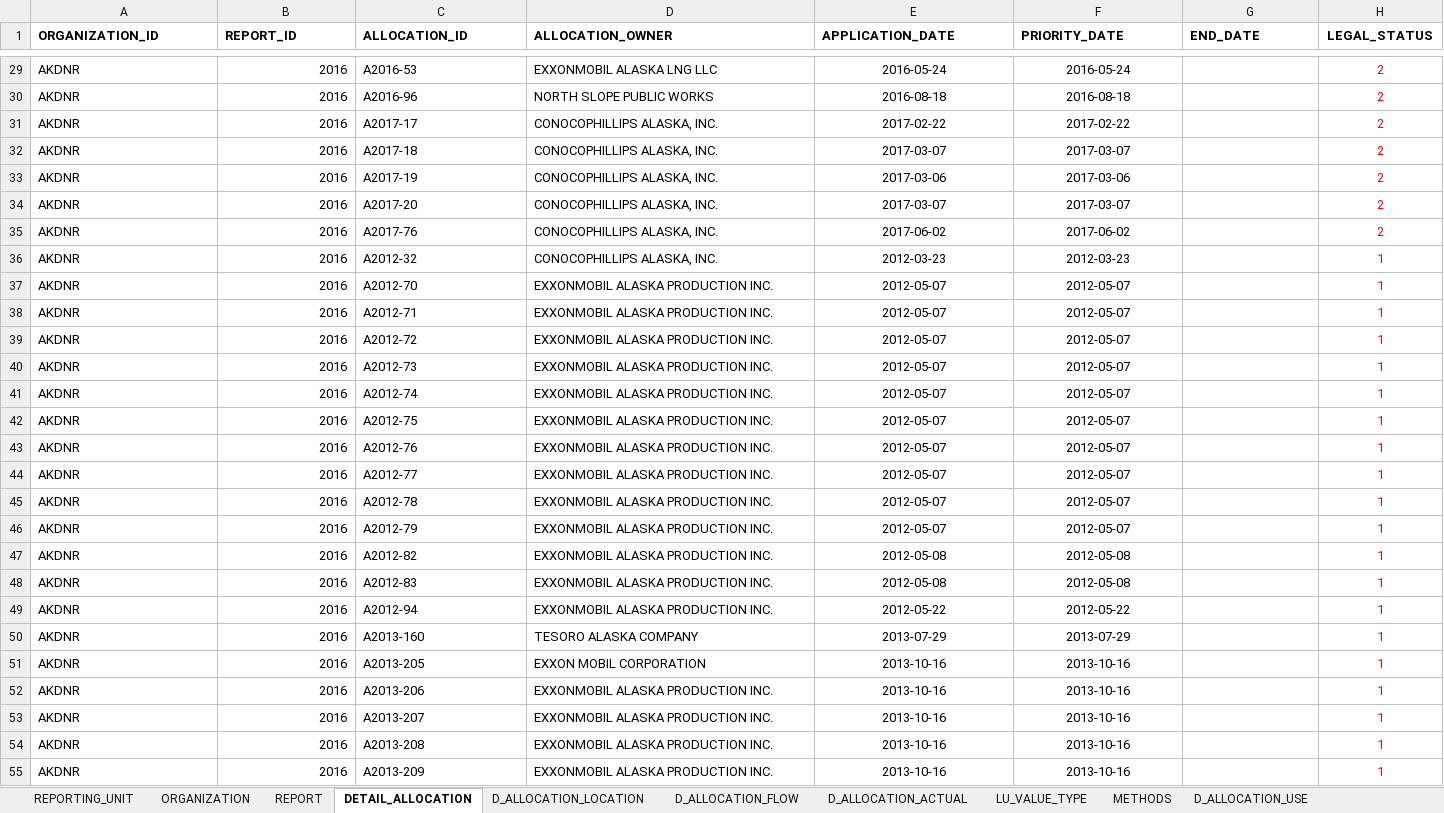
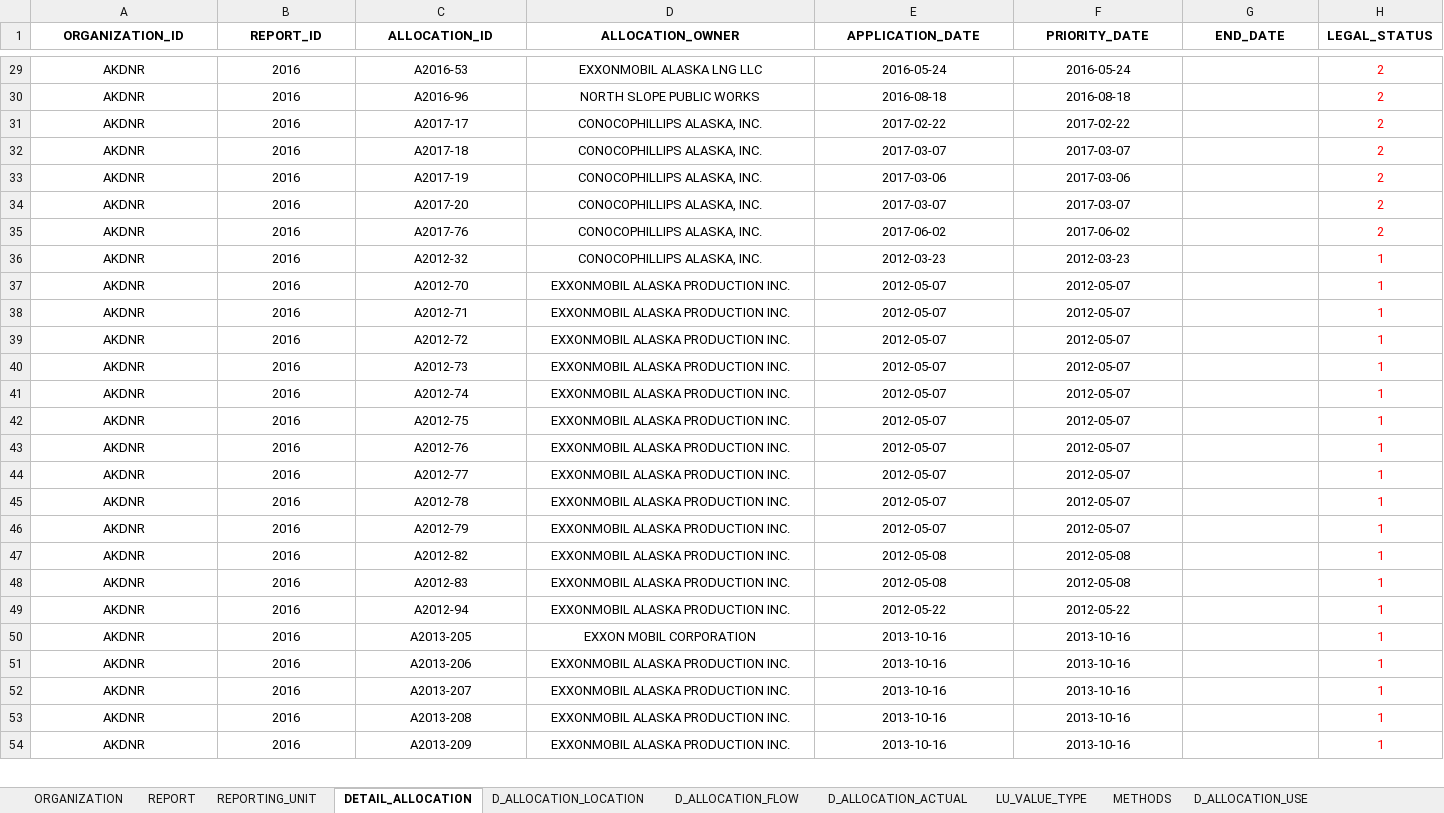
Before and after one commit to tsga/DataMigrationScripts, an Excel workbook: Alaska/csv_files_ready_for_WaDE/Alasak__data_prepared_WaDE_tables_allocation.xlsx, sheet DETAIL_ALLOCATION, drawn as a sheet; only a part is shown, gaps mark what is left out; values as stored, in another font and other column widths than the file's, no borders; removed rows and columns are numbered as before the commit, all else as after; the diff covers the shown part only; the diff names each change by its address in the sheet, - before the commit and + after, or states it on an @@ line.

```diff
--- a/Alaska/csv_files_ready_for_WaDE/Alasak__data_prepared_WaDE_tables_allocation.xlsx (sheet DETAIL_ALLOCATION)
+++ b/Alaska/csv_files_ready_for_WaDE/Alasak__data_prepared_WaDE_tables_allocation.xlsx (sheet DETAIL_ALLOCATION)
@@ sheet tab order changed: ORGANIZATION | REPORT | REPORTING_UNIT | DETAIL_ALLOCATION | D_ALLOCATION_LOCATION | D_ALLOCATION_FLOW | D_ALLOCATION_ACTUAL | LU_VALUE_TYPE | METHODS | D_ALLOCATION_USE @@
-A1:G1 alignment: left
+A1:G1 alignment: center
-A29:A49 alignment: left
+A29:A49 alignment: center
-B29:B49 alignment: right
+B29:B49 alignment: center
-C29:D49 alignment: left
+C29:D49 alignment: center
-row 50: AKDNR | 2016 | A2013-160 | TESORO ALASKA COMPANY | 2013-07-29 | 2013-07-29 |  | 1
-A50:A54 alignment: left
+A50:A54 alignment: center
-B50:B54 alignment: right
+B50:B54 alignment: center
-C50:D54 alignment: left
+C50:D54 alignment: center
```
Also changed, not shown: 1 removed row and cell formats elsewhere in this sheet, sheet D_ALLOCATION_FLOW, sheet D_ALLOCATION_USE, sheet D_ALLOCATION_ACTUAL, sheet REPORTING_UNIT, sheet D_ALLOCATION_LOCATION, sheet ORGANIZATION, 2 more sheets, 15 other files.
